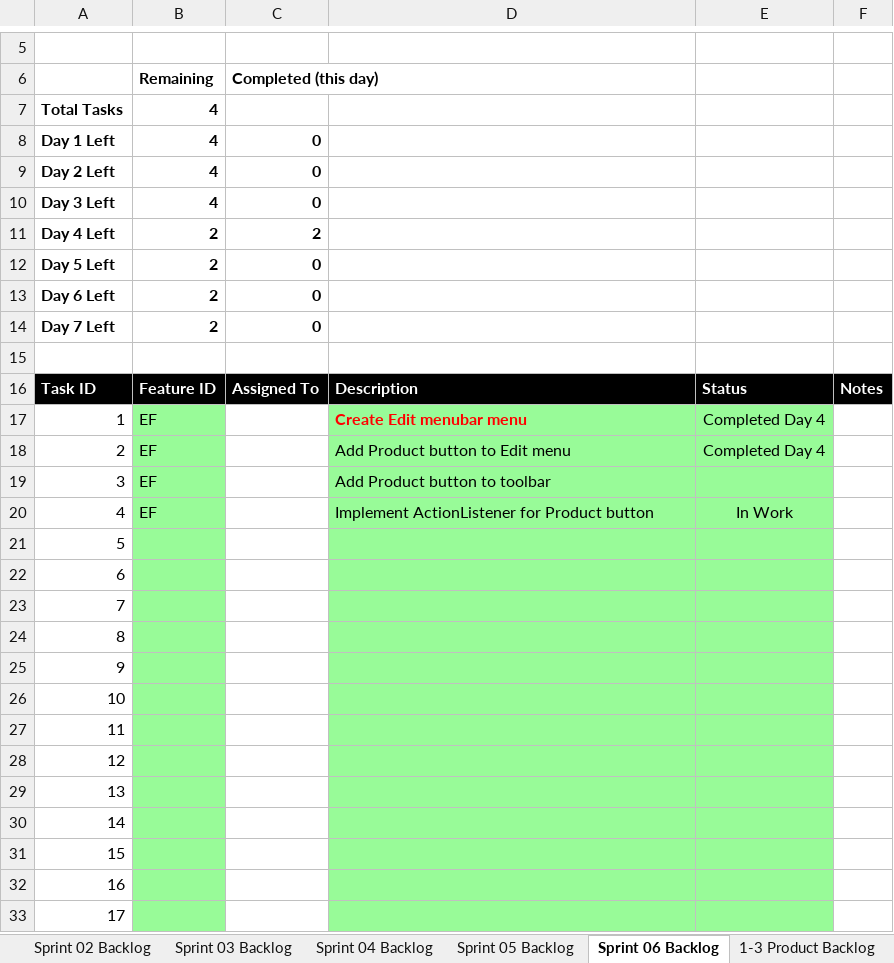
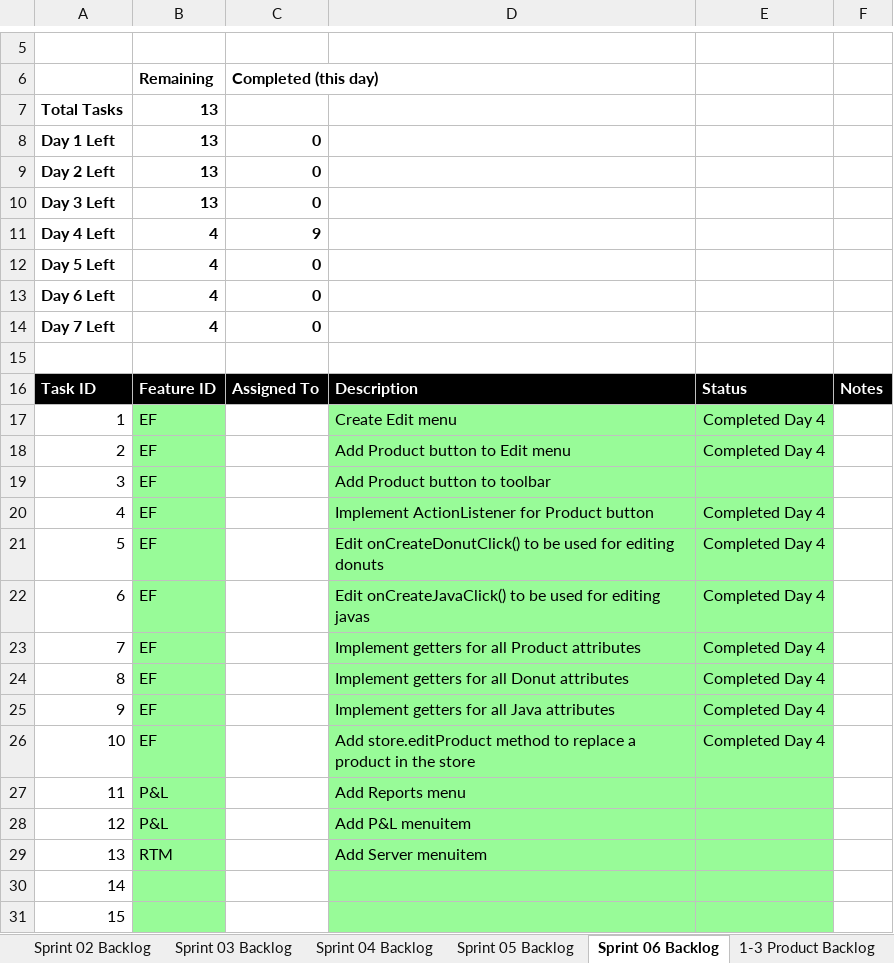
Before and after one commit to Waseem-Alkasbutrus/cse1325, an Excel workbook: P12/JADE_Scrum.xlsx, sheet Sprint 06 Backlog, drawn as a sheet; only a part is shown, gaps mark what is left out; the shorter side is filled out with more unchanged rows; values as stored, in another font and other column widths than the file's, no borders; charts and pictures not drawn; the diff names each change by its address in the sheet, - before the commit and + after, or states it on an @@ line.

Commit message:
JADE_Scrum.xlsx Updated sprint backlog

```diff
--- a/P12/JADE_Scrum.xlsx (sheet Sprint 06 Backlog)
+++ b/P12/JADE_Scrum.xlsx (sheet Sprint 06 Backlog)
-B7:B10: 4
+B7:B10: 13
-B11:B14: 2
+B11:B14: 4
-C11: 2
+C11: 9
-D17: Create Edit menubar menu
+D17: Create Edit menu
@@ D17 bold: on → off, text colour: #FF0000 → black @@
-E20: In Work
+E20: Completed Day 4
-B21:B26: (empty)
+B21:B26: EF
-D21: (empty)
+D21: Edit onCreateDonutClick() to be used for editing donuts
-E21:E26: (empty)
+E21:E26: Completed Day 4
-D22: (empty)
+D22: Edit onCreateJavaClick() to be used for editing javas
-D23: (empty)
+D23: Implement getters for all Product attributes
-D24: (empty)
+D24: Implement getters for all Donut attributes
-D25: (empty)
+D25: Implement getters for all Java attributes
-D26: (empty)
+D26: Add store.editProduct method to replace a product in the store
-B27:B28: (empty)
+B27:B28: P&L
-D27: (empty)
+D27: Add Reports menu
-D28: (empty)
+D28: Add P&L menuitem
-B29: (empty)
+B29: RTM
-D29: (empty)
+D29: Add Server menuitem
```
Also changed, not shown: sheet Product Backlog, charts or pictures.
